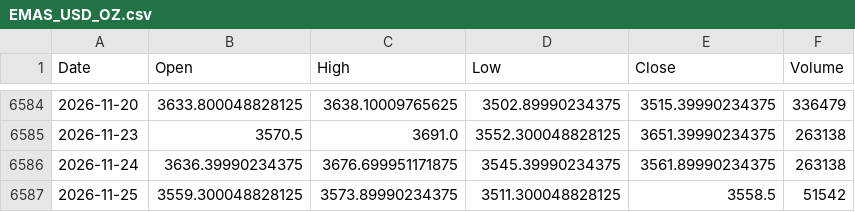
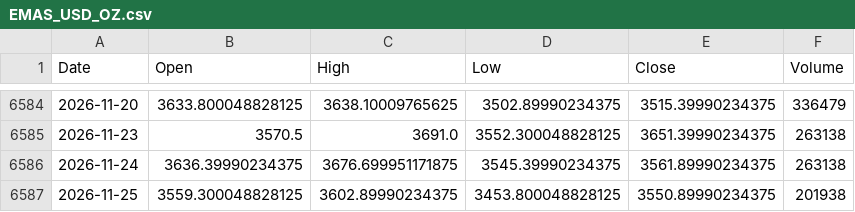
Before and after one commit to jurasoft26/pasar-modal-koh, a CSV file: data/EMAS_USD_OZ.csv, drawn as a sheet; only a part is shown, gaps mark what is left out.

```diff
--- a/data/EMAS_USD_OZ.csv
+++ b/data/EMAS_USD_OZ.csv
@@ -6586,2 +6586,2 @@ Date,Open,High,Low,Close,Volume
 2026-11-24,3636.39990234375,3676.699951171875,3545.39990234375,3561.89990234375,263138
-2026-11-25,3559.300048828125,3573.89990234375,3511.300048828125,3558.5,51542
+2026-11-25,3559.300048828125,3602.89990234375,3453.800048828125,3550.89990234375,201938
```
Also changed, not shown: data/USDIDR.csv, data/_indikator.csv, 2 other files.
